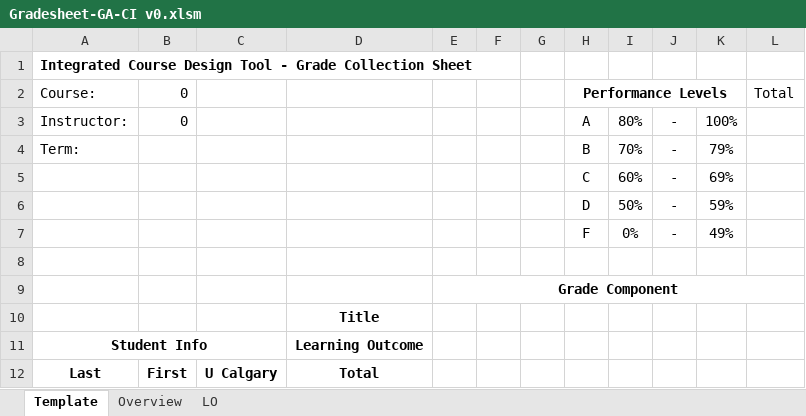
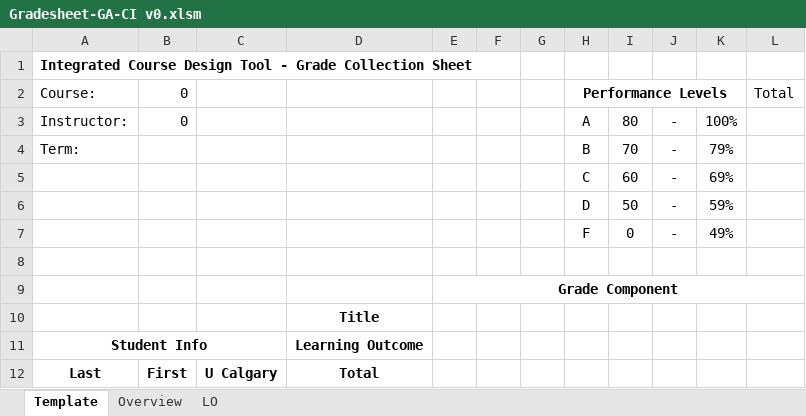
Before and after one commit to cwoz117/ICDT, an Excel workbook: Gradesheet-GA-CI v0.xlsm, sheet Template, drawn as a sheet; values as stored, in another font and other column widths than the file's, no borders; charts and pictures not drawn; the diff names each change by its address in the sheet, - before the commit and + after, or states it on an @@ line.

Commit message:
commit before non-UI revision

```diff
--- a/Gradesheet-GA-CI v0.xlsm (sheet Template)
+++ b/Gradesheet-GA-CI v0.xlsm (sheet Template)
-I3: 80%
+I3: 80
-I4: 70%
+I4: 70
-I5: 60%
+I5: 60
-I6: 50%
+I6: 50
-I7: 0%
+I7: 0
```
Also changed, not shown: charts or pictures.
